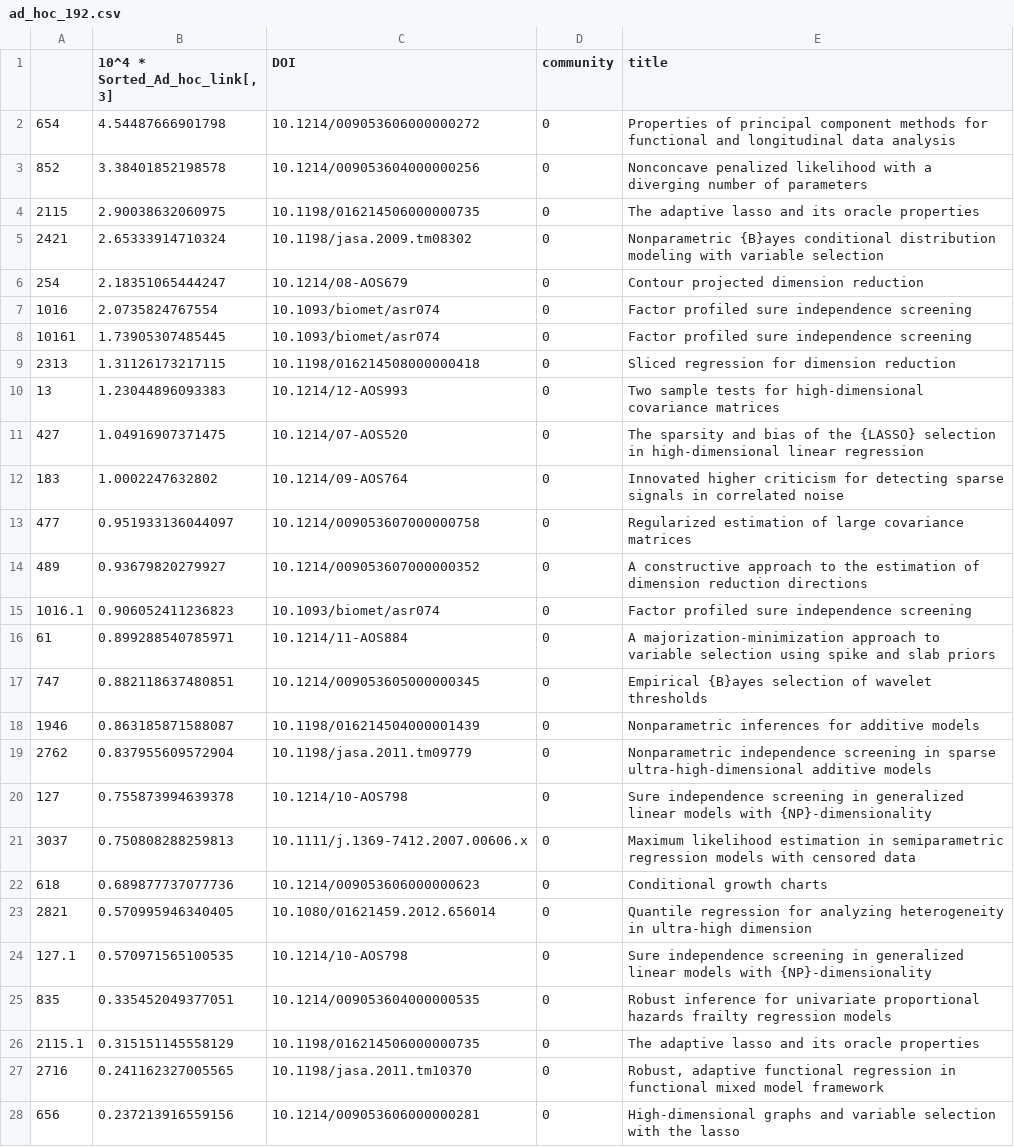
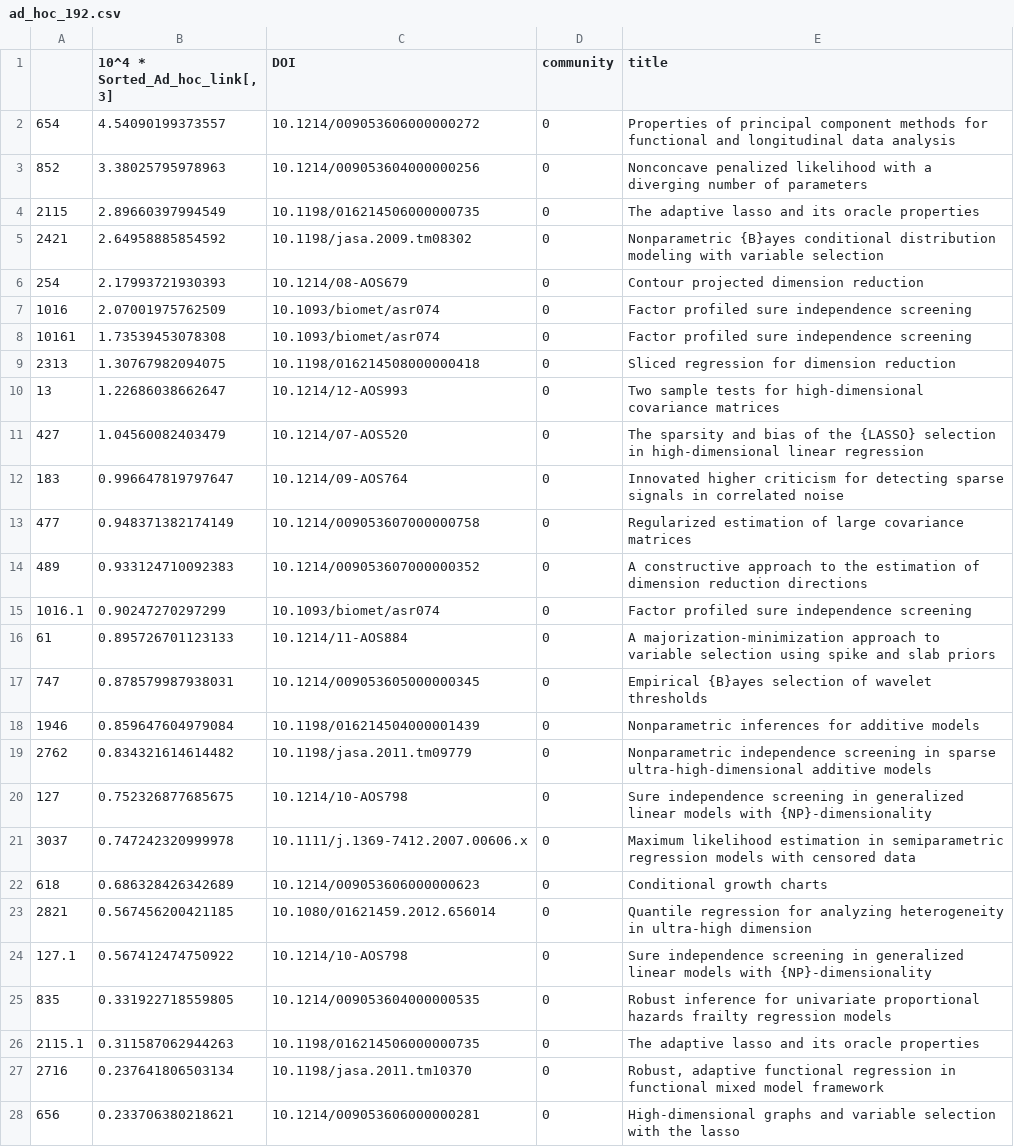
Before and after one commit to namjoonsuh/Network-CFSG, a CSV file: Codes & Data/Codes/ad_hoc_192.csv, drawn as a sheet; only a part is shown; the diff covers the shown part only; the diff names each change by its address in the sheet, - before the commit and + after, or states it on an @@ line.

```diff
--- a/Codes & Data/Codes/ad_hoc_192.csv
+++ b/Codes & Data/Codes/ad_hoc_192.csv
-B2 (10^4 * Sorted_Ad_hoc_link[, 3]): 4.54487666901798
+B2 (10^4 * Sorted_Ad_hoc_link[, 3]): 4.54090199373557
-B3 (10^4 * Sorted_Ad_hoc_link[, 3]): 3.38401852198578
+B3 (10^4 * Sorted_Ad_hoc_link[, 3]): 3.38025795978963
-B4 (10^4 * Sorted_Ad_hoc_link[, 3]): 2.90038632060975
+B4 (10^4 * Sorted_Ad_hoc_link[, 3]): 2.89660397994549
-B5 (10^4 * Sorted_Ad_hoc_link[, 3]): 2.65333914710324
+B5 (10^4 * Sorted_Ad_hoc_link[, 3]): 2.64958885854592
-B6 (10^4 * Sorted_Ad_hoc_link[, 3]): 2.18351065444247
+B6 (10^4 * Sorted_Ad_hoc_link[, 3]): 2.17993721930393
-B7 (10^4 * Sorted_Ad_hoc_link[, 3]): 2.0735824767554
+B7 (10^4 * Sorted_Ad_hoc_link[, 3]): 2.07001975762509
-B8 (10^4 * Sorted_Ad_hoc_link[, 3]): 1.73905307485445
+B8 (10^4 * Sorted_Ad_hoc_link[, 3]): 1.73539453078308
-B9 (10^4 * Sorted_Ad_hoc_link[, 3]): 1.31126173217115
+B9 (10^4 * Sorted_Ad_hoc_link[, 3]): 1.30767982094075
-B10 (10^4 * Sorted_Ad_hoc_link[, 3]): 1.23044896093383
+B10 (10^4 * Sorted_Ad_hoc_link[, 3]): 1.22686038662647
-B11 (10^4 * Sorted_Ad_hoc_link[, 3]): 1.04916907371475
+B11 (10^4 * Sorted_Ad_hoc_link[, 3]): 1.04560082403479
-B12 (10^4 * Sorted_Ad_hoc_link[, 3]): 1.0002247632802
+B12 (10^4 * Sorted_Ad_hoc_link[, 3]): 0.996647819797647
-B13 (10^4 * Sorted_Ad_hoc_link[, 3]): 0.951933136044097
+B13 (10^4 * Sorted_Ad_hoc_link[, 3]): 0.948371382174149
-B14 (10^4 * Sorted_Ad_hoc_link[, 3]): 0.93679820279927
+B14 (10^4 * Sorted_Ad_hoc_link[, 3]): 0.933124710092383
-B15 (10^4 * Sorted_Ad_hoc_link[, 3]): 0.906052411236823
+B15 (10^4 * Sorted_Ad_hoc_link[, 3]): 0.90247270297299
-B16 (10^4 * Sorted_Ad_hoc_link[, 3]): 0.899288540785971
+B16 (10^4 * Sorted_Ad_hoc_link[, 3]): 0.895726701123133
-B17 (10^4 * Sorted_Ad_hoc_link[, 3]): 0.882118637480851
+B17 (10^4 * Sorted_Ad_hoc_link[, 3]): 0.878579987938031
-B18 (10^4 * Sorted_Ad_hoc_link[, 3]): 0.863185871588087
+B18 (10^4 * Sorted_Ad_hoc_link[, 3]): 0.859647604979084
-B19 (10^4 * Sorted_Ad_hoc_link[, 3]): 0.837955609572904
+B19 (10^4 * Sorted_Ad_hoc_link[, 3]): 0.834321614614482
-B20 (10^4 * Sorted_Ad_hoc_link[, 3]): 0.755873994639378
+B20 (10^4 * Sorted_Ad_hoc_link[, 3]): 0.752326877685675
-B21 (10^4 * Sorted_Ad_hoc_link[, 3]): 0.750808288259813
+B21 (10^4 * Sorted_Ad_hoc_link[, 3]): 0.747242320999978
-B22 (10^4 * Sorted_Ad_hoc_link[, 3]): 0.689877737077736
+B22 (10^4 * Sorted_Ad_hoc_link[, 3]): 0.686328426342689
-B23 (10^4 * Sorted_Ad_hoc_link[, 3]): 0.570995946340405
+B23 (10^4 * Sorted_Ad_hoc_link[, 3]): 0.567456200421185
-B24 (10^4 * Sorted_Ad_hoc_link[, 3]): 0.570971565100535
+B24 (10^4 * Sorted_Ad_hoc_link[, 3]): 0.567412474750922
-B25 (10^4 * Sorted_Ad_hoc_link[, 3]): 0.335452049377051
+B25 (10^4 * Sorted_Ad_hoc_link[, 3]): 0.331922718559805
-B26 (10^4 * Sorted_Ad_hoc_link[, 3]): 0.315151145558129
+B26 (10^4 * Sorted_Ad_hoc_link[, 3]): 0.311587062944263
-B27 (10^4 * Sorted_Ad_hoc_link[, 3]): 0.241162327005565
+B27 (10^4 * Sorted_Ad_hoc_link[, 3]): 0.237641806503134
-B28 (10^4 * Sorted_Ad_hoc_link[, 3]): 0.237213916559156
+B28 (10^4 * Sorted_Ad_hoc_link[, 3]): 0.233706380218621
```
Also changed, not shown: 75 edited cells elsewhere in this file, 12 other files.
